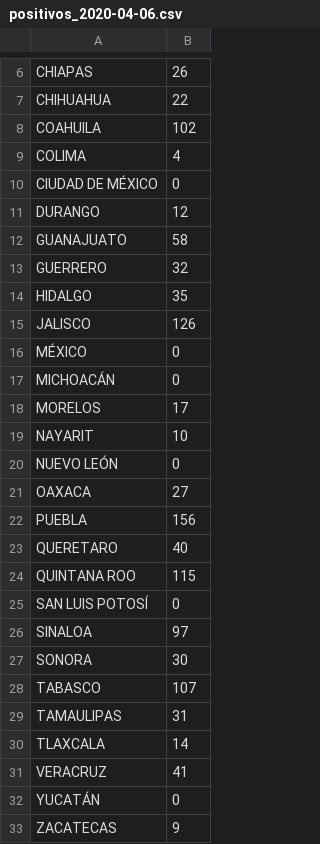
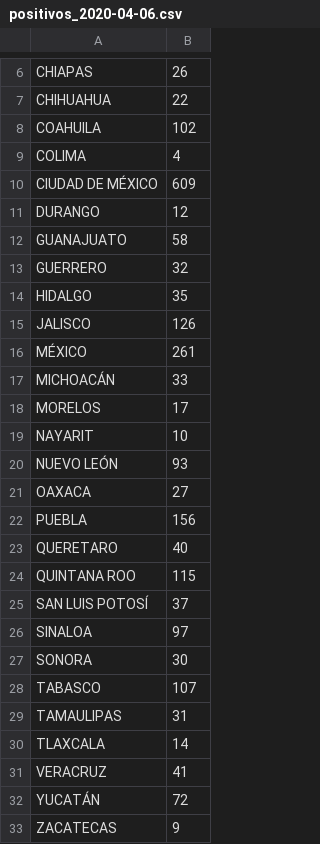
Before and after one commit to ykidch/covid19_mex, a CSV file: data/2020-04-06/positivos_2020-04-06.csv, drawn as a sheet; only a part is shown, gaps mark what is left out.

```diff
--- a/data/2020-04-06/positivos_2020-04-06.csv
+++ b/data/2020-04-06/positivos_2020-04-06.csv
@@ -9,3 +9,3 @@ COAHUILA,102
 COLIMA,4
-CIUDAD DE MÉXICO,0
+CIUDAD DE MÉXICO,609
 DURANGO,12
@@ -15,7 +15,7 @@ HIDALGO,35
 JALISCO,126
-MÉXICO,0
-MICHOACÁN,0
+MÉXICO,261
+MICHOACÁN,33
 MORELOS,17
 NAYARIT,10
-NUEVO LEÓN,0
+NUEVO LEÓN,93
 OAXACA,27
@@ -24,3 +24,3 @@ QUERETARO,40
 QUINTANA ROO,115
-SAN LUIS POTOSÍ,0
+SAN LUIS POTOSÍ,37
 SINALOA,97
@@ -31,3 +31,3 @@ TLAXCALA,14
 VERACRUZ,41
-YUCATÁN,0
+YUCATÁN,72
 ZACATECAS,9
```
Also changed, not shown: timeseries/nuevos_positivos.csv, timeseries/positivos.csv, 1 other file.
